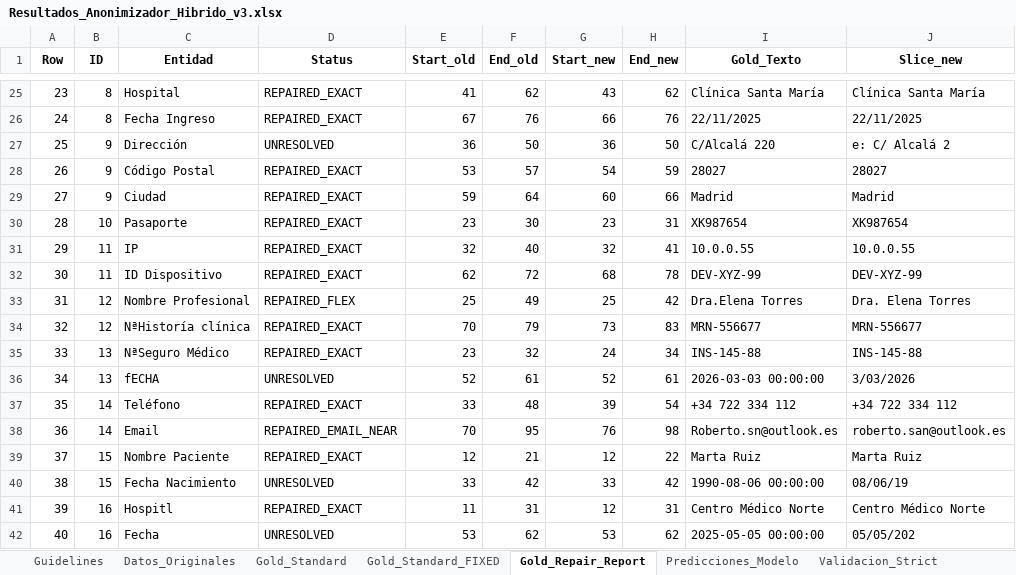
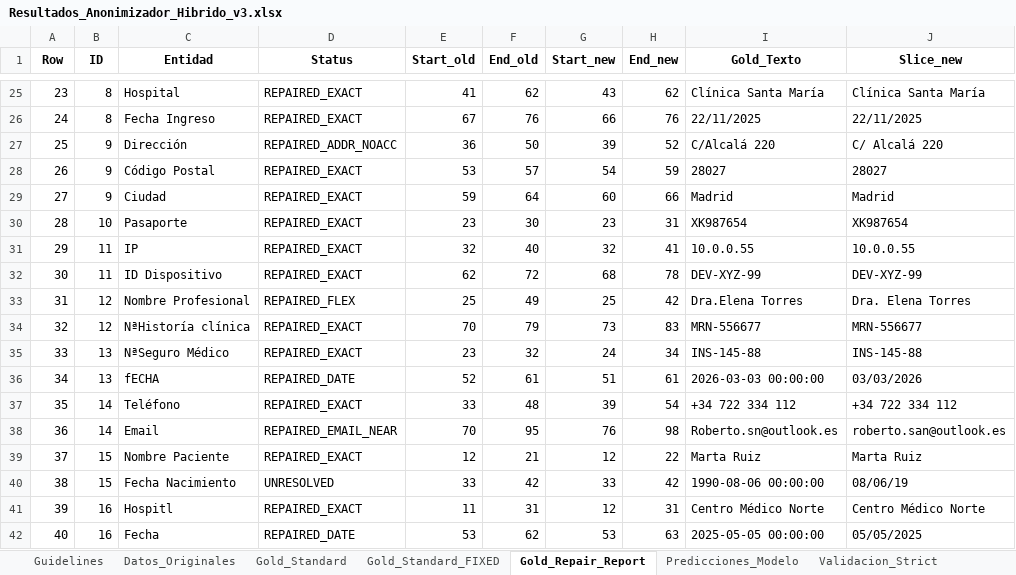
Before and after one commit to carlospuigserver/AnonimizacionV2, an Excel workbook: Resultados_Anonimizador_Hibrido_v3.xlsx, sheet Gold_Repair_Report, drawn as a sheet; only a part is shown, gaps mark what is left out; values as stored, in another font and other column widths than the file's, no borders; the diff names each change by its address in the sheet, - before the commit and + after, or states it on an @@ line.

```diff
--- a/Resultados_Anonimizador_Hibrido_v3.xlsx (sheet Gold_Repair_Report)
+++ b/Resultados_Anonimizador_Hibrido_v3.xlsx (sheet Gold_Repair_Report)
-D27 (Status): UNRESOLVED
+D27 (Status): REPAIRED_ADDR_NOACC
-G27 (Start_new): 36
+G27 (Start_new): 39
-H27 (End_new): 50
+H27 (End_new): 52
-J27 (Slice_new): e: C/ Alcalá 2
+J27 (Slice_new): C/ Alcalá 220
-D36 (Status): UNRESOLVED
+D36 (Status): REPAIRED_DATE
-G36 (Start_new): 52
+G36 (Start_new): 51
-J36 (Slice_new): 3/03/2026
+J36 (Slice_new): 03/03/2026
-D42 (Status): UNRESOLVED
+D42 (Status): REPAIRED_DATE
-H42 (End_new): 62
+H42 (End_new): 63
-J42 (Slice_new): 05/05/202
+J42 (Slice_new): 05/05/2025
```
Also changed, not shown: sheet Validacion_Strict, sheet Gold_Standard_FIXED, sheet Validacion_Lenient, sheet Metricas, 1 other file.
